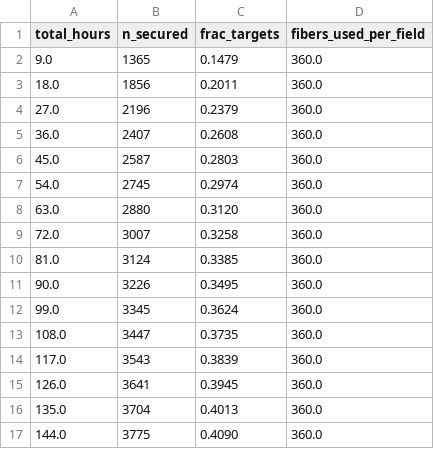
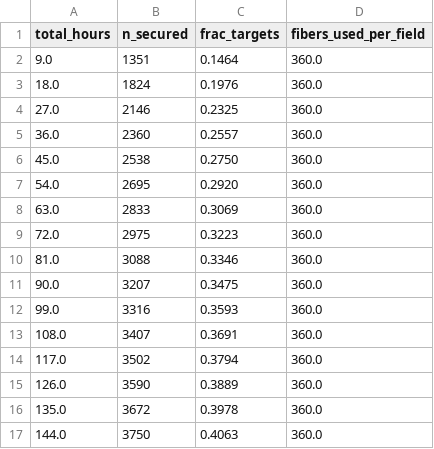
Before and after one commit to naosuzuki/projects_roman, a CSV file: programs_aat/outputs/csv/05_aat_host_yield.csv, drawn as a sheet; only a part is shown; the diff covers the shown part only.

```diff
--- a/programs_aat/outputs/csv/05_aat_host_yield.csv
+++ b/programs_aat/outputs/csv/05_aat_host_yield.csv
@@ -1,17 +1,17 @@
 total_hours,n_secured,frac_targets,fibers_used_per_field
-9.0,1365,0.1479,360.0
-18.0,1856,0.2011,360.0
-27.0,2196,0.2379,360.0
-36.0,2407,0.2608,360.0
-45.0,2587,0.2803,360.0
-54.0,2745,0.2974,360.0
-63.0,2880,0.3120,360.0
-72.0,3007,0.3258,360.0
-81.0,3124,0.3385,360.0
-90.0,3226,0.3495,360.0
-99.0,3345,0.3624,360.0
-108.0,3447,0.3735,360.0
-117.0,3543,0.3839,360.0
-126.0,3641,0.3945,360.0
-135.0,3704,0.4013,360.0
-144.0,3775,0.4090,360.0
+9.0,1351,0.1464,360.0
+18.0,1824,0.1976,360.0
+27.0,2146,0.2325,360.0
+36.0,2360,0.2557,360.0
+45.0,2538,0.2750,360.0
+54.0,2695,0.2920,360.0
+63.0,2833,0.3069,360.0
+72.0,2975,0.3223,360.0
+81.0,3088,0.3346,360.0
+90.0,3207,0.3475,360.0
+99.0,3316,0.3593,360.0
+108.0,3407,0.3691,360.0
+117.0,3502,0.3794,360.0
+126.0,3590,0.3889,360.0
+135.0,3672,0.3978,360.0
+144.0,3750,0.4063,360.0
```
Also changed, not shown: 126 edited cells elsewhere in this file, programs_aat/outputs/csv/04_2df_coverage.csv, programs_aat/outputs/csv/04_2df_pointings.csv, 5 other files.
